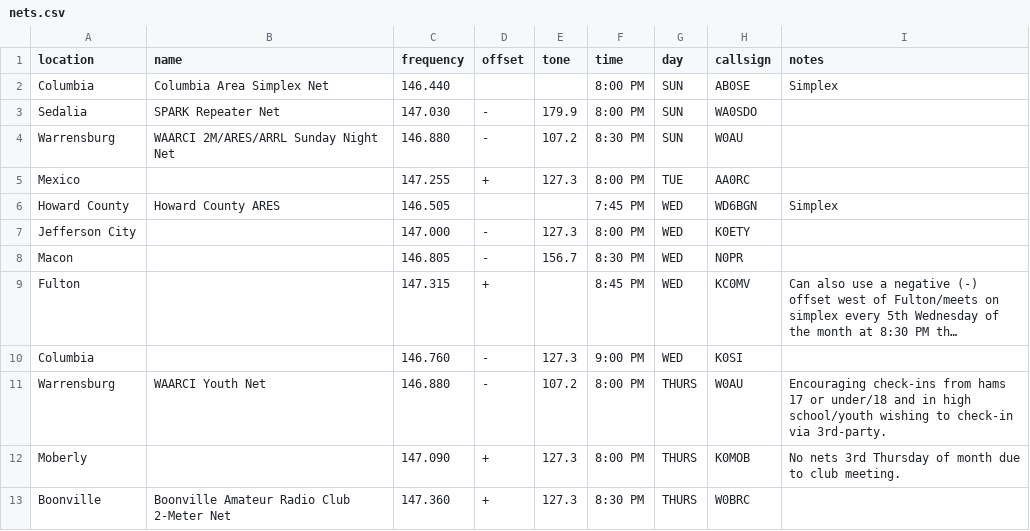
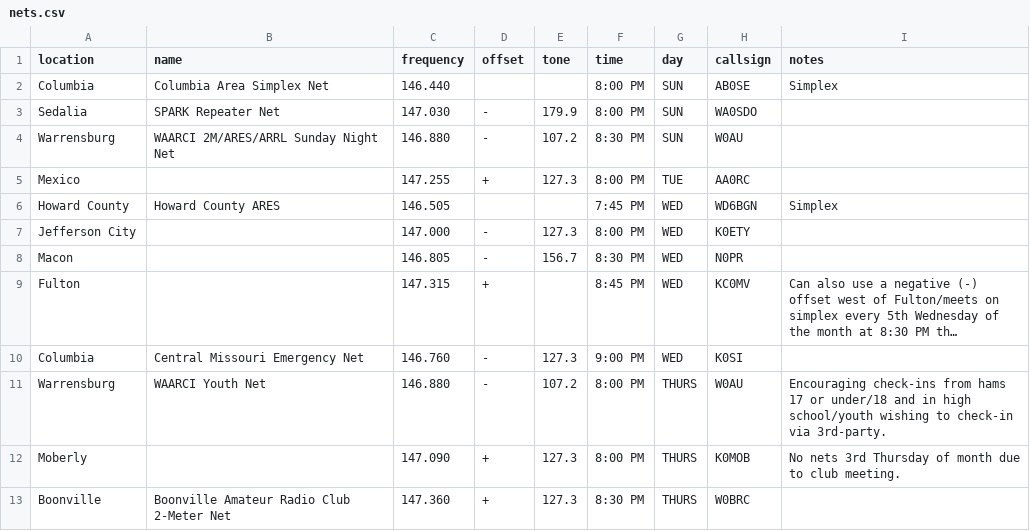
Before and after one commit to w0brc/w0brc.github.io, a CSV file: _data/nets.csv, drawn as a sheet; long unchanged cells end in …; the diff names each change by its address in the sheet, - before the commit and + after, or states it on an @@ line.

Commit message:
Added K0SI's 2m net name.

```diff
--- a/_data/nets.csv
+++ b/_data/nets.csv
-B10 (name): (empty)
+B10 (name): Central Missouri Emergency Net
```
